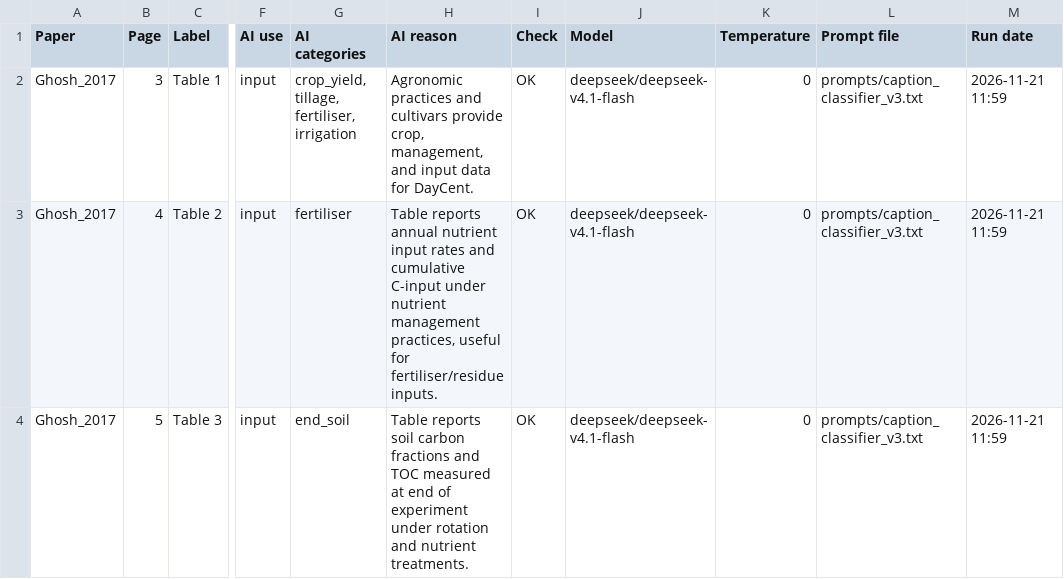
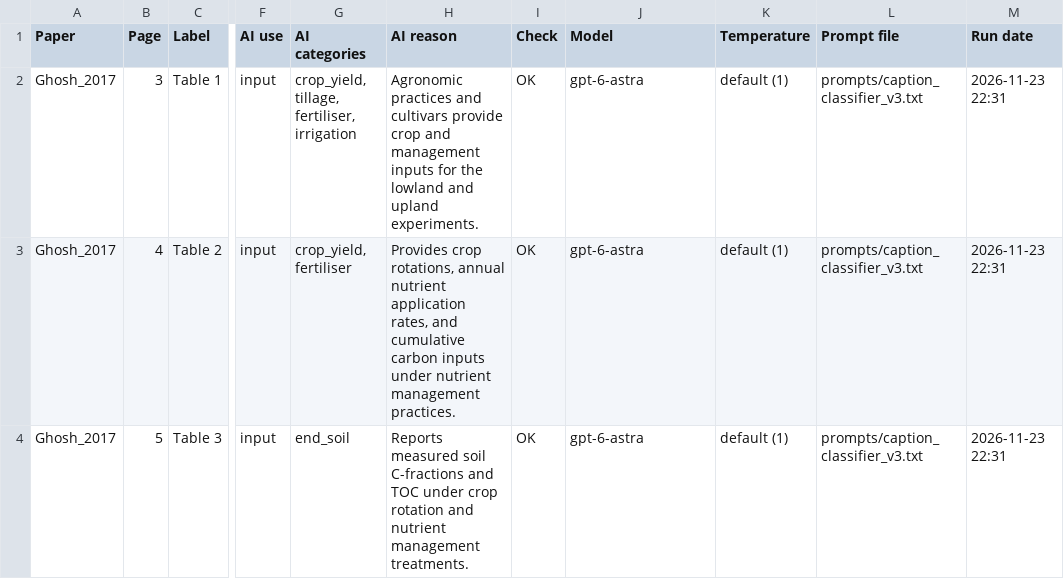
Before and after one commit to dahiya-04/daycent-paper-experiemnt-extraction, a CSV file: outputs/stage1/Ghosh_2017/captions_input.csv, drawn as a sheet; only a part is shown, gaps mark what is left out; the diff covers the shown part only; the diff names each change by its address in the sheet, - before the commit and + after, or states it on an @@ line.

```diff
--- a/outputs/stage1/Ghosh_2017/captions_input.csv
+++ b/outputs/stage1/Ghosh_2017/captions_input.csv
-H2 (AI reason): …cultivars provide crop, management, and input data for DayCent.
+H2 (AI reason): …cultivars provide crop and management inputs for the lowland and upland experiments.
-J2:J4 (Model): deepseek/deepseek-v4.1-flash
+J2:J4 (Model): gpt-6-astra
-K2:K4 (Temperature): 0
+K2:K4 (Temperature): default (1)
-M2:M4 (Run date): 2026-11-21 11:59
+M2:M4 (Run date): 2026-11-23 22:31
-G3 (AI categories): fertiliser
+G3 (AI categories): crop_yield, fertiliser
-H3 (AI reason): Table reports annual nutrient input rates and cumulative C-input under nutrient management practices, useful for fertiliser/residue inputs.
+H3 (AI reason): Provides crop rotations, annual nutrient application rates, and cumulative carbon inputs under nutrient management practices.
-H4 (AI reason): Table reports soil carbon fractions and TOC measured at end of experiment under rotation and nutrient treatments.
+H4 (AI reason): Reports measured soil C-fractions and TOC under crop rotation and nutrient management treatments.
```
Also changed, not shown: 1 added row and 8 edited cells elsewhere in this file, outputs/stage1/Pandey_2012/captions_input.csv, outputs/stage3/Ghosh_2017/methods_long.csv, 22 other files.
